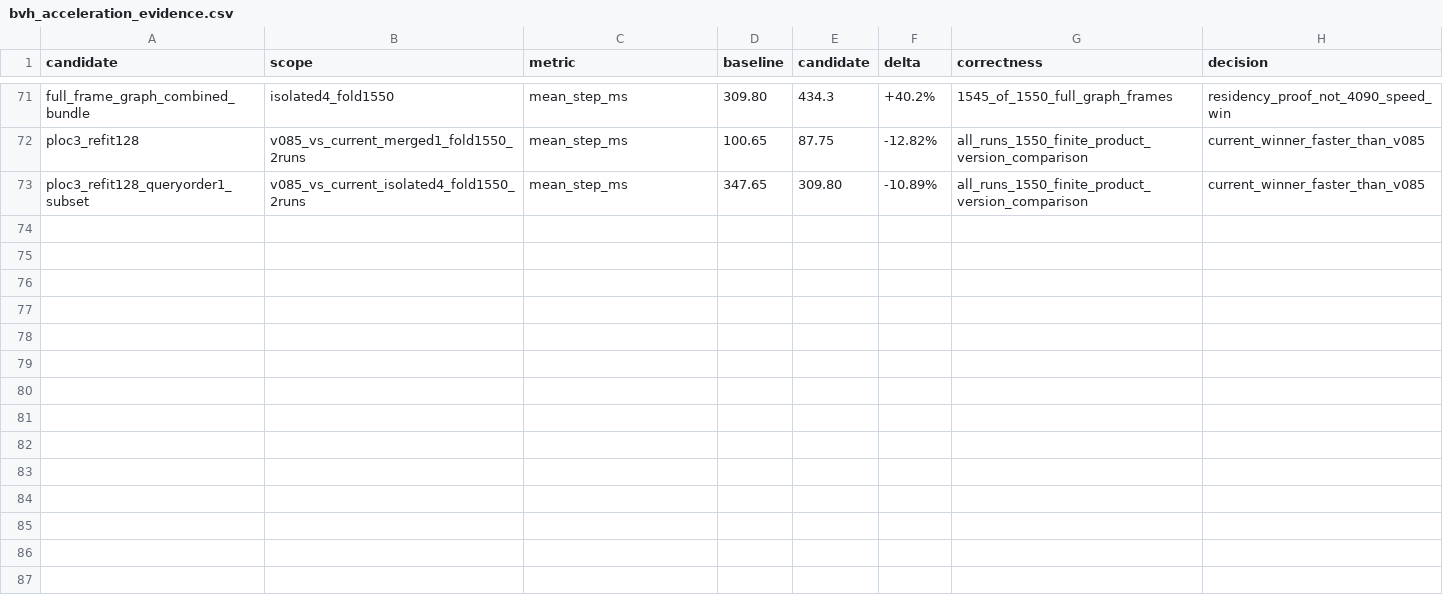
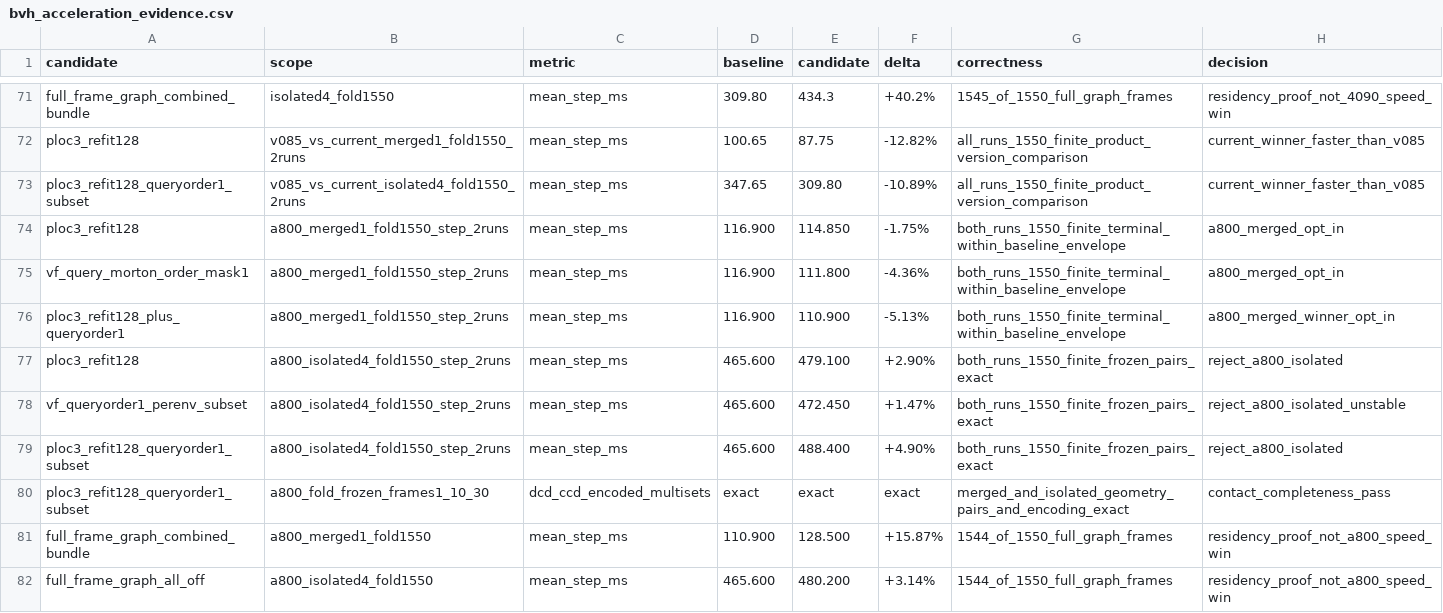
Before and after one commit to haoxiangNtu/Stiff-GIPC, a CSV file: docs/bvh_acceleration_evidence.csv, drawn as a sheet; only a part is shown, gaps mark what is left out; the diff names each change by its address in the sheet, - before the commit and + after, or states it on an @@ line.

```diff
--- a/docs/bvh_acceleration_evidence.csv
+++ b/docs/bvh_acceleration_evidence.csv
+row 74: ploc3_refit128 | a800_merged1_fold1550_step_2runs | mean_step_ms | 116.900 | 114.850 | -1.75% | both_runs_1550_finite_terminal_within_baseline_envelope | a800_merged_opt_in
+row 75: vf_query_morton_order_mask1 | a800_merged1_fold1550_step_2runs | mean_step_ms | 116.900 | 111.800 | -4.36% | both_runs_1550_finite_terminal_within_baseline_envelope | a800_merged_opt_in
+row 76: ploc3_refit128_plus_queryorder1 | a800_merged1_fold1550_step_2runs | mean_step_ms | 116.900 | 110.900 | -5.13% | both_runs_1550_finite_terminal_within_baseline_envelope | a800_merged_winner_opt_in
+row 77: ploc3_refit128 | a800_isolated4_fold1550_step_2runs | mean_step_ms | 465.600 | 479.100 | +2.90% | both_runs_1550_finite_frozen_pairs_exact | reject_a800_isolated
+row 78: vf_queryorder1_perenv_subset | a800_isolated4_fold1550_step_2runs | mean_step_ms | 465.600 | 472.450 | +1.47% | both_runs_1550_finite_frozen_pairs_exact | reject_a800_isolated_unstable
+row 79: ploc3_refit128_queryorder1_subset | a800_isolated4_fold1550_step_2runs | mean_step_ms | 465.600 | 488.400 | +4.90% | both_runs_1550_finite_frozen_pairs_exact | reject_a800_isolated
+row 80: ploc3_refit128_queryorder1_subset | a800_fold_frozen_frames1_10_30 | dcd_ccd_encoded_multisets | exact | exact | exact | merged_and_isolated_geometry_pairs_and_encoding_exact | contact_completeness_pass
+row 81: full_frame_graph_combined_bundle | a800_merged1_fold1550 | mean_step_ms | 110.900 | 128.500 | +15.87% | 1544_of_1550_full_graph_frames | residency_proof_not_a800_speed_win
+row 82: full_frame_graph_all_off | a800_isolated4_fold1550 | mean_step_ms | 465.600 | 480.200 | +3.14% | 1544_of_1550_full_graph_frames | residency_proof_not_a800_speed_win
```
Also changed, not shown: 2 other files.
